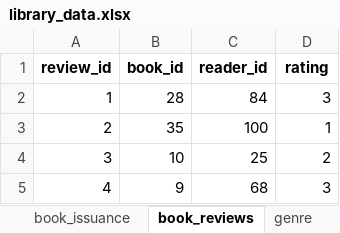
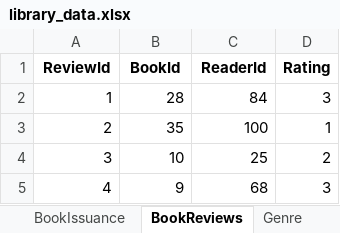
Before and after one commit to azizovm97/project_case_bookmarket, an Excel workbook: source/library_data.xlsx, sheet BookReviews, drawn as a sheet; only a part is shown; values as stored, in another font and other column widths than the file's, no borders; removed rows and columns are numbered as before the commit, all else as after; the diff names each change by its address in the sheet, - before the commit and + after, or states it on an @@ line.

```diff
--- a/source/library_data.xlsx (sheet BookReviews)
+++ b/source/library_data.xlsx (sheet BookReviews)
-sheet tab: book_issuance
+sheet tab: BookIssuance
-sheet tab: book_reviews
+sheet tab: BookReviews
-sheet tab: genre
+sheet tab: Genre
-row 1: review_id | book_id | reader_id | rating
+row 1: ReviewId | BookId | ReaderId | Rating
```
Also changed, not shown: sheet BooksList, sheet BookIssuance, sheet Readers, sheet Genre, other sheet tabs.
